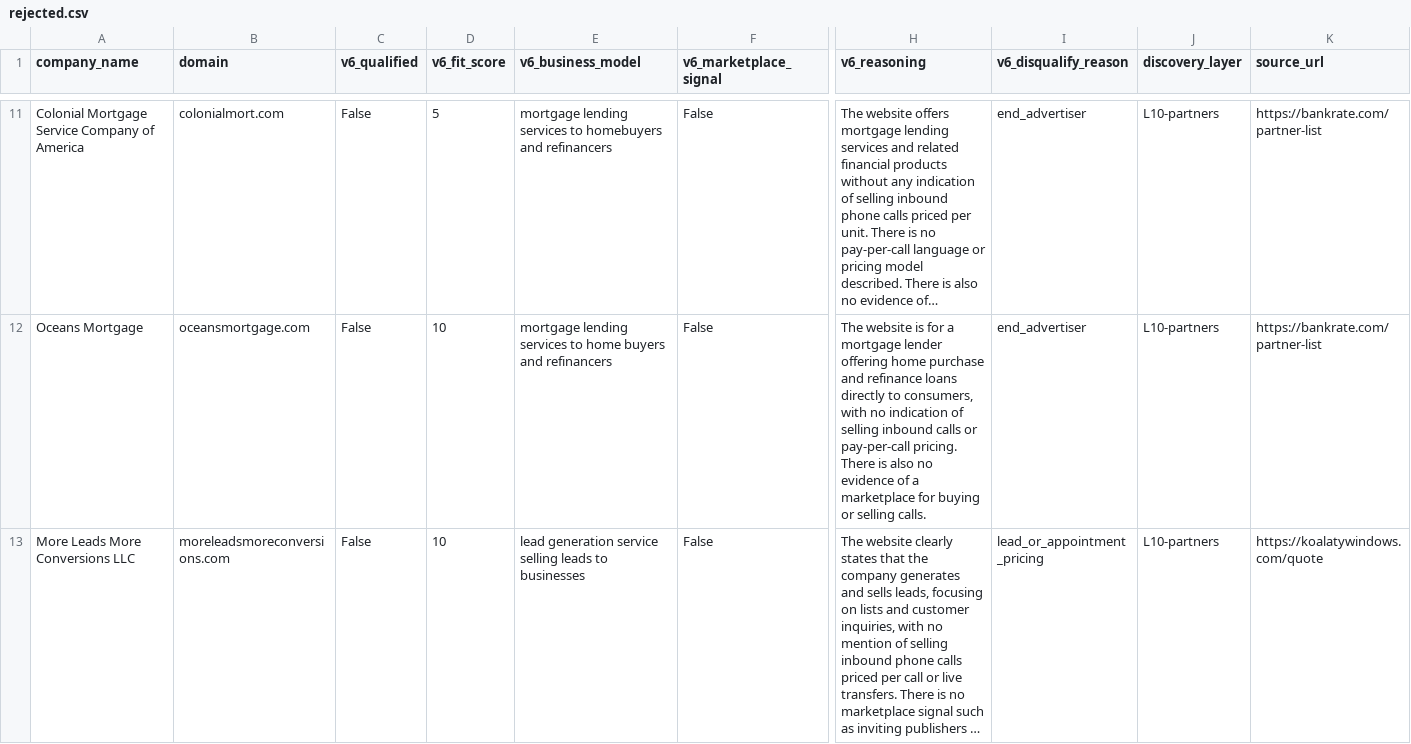
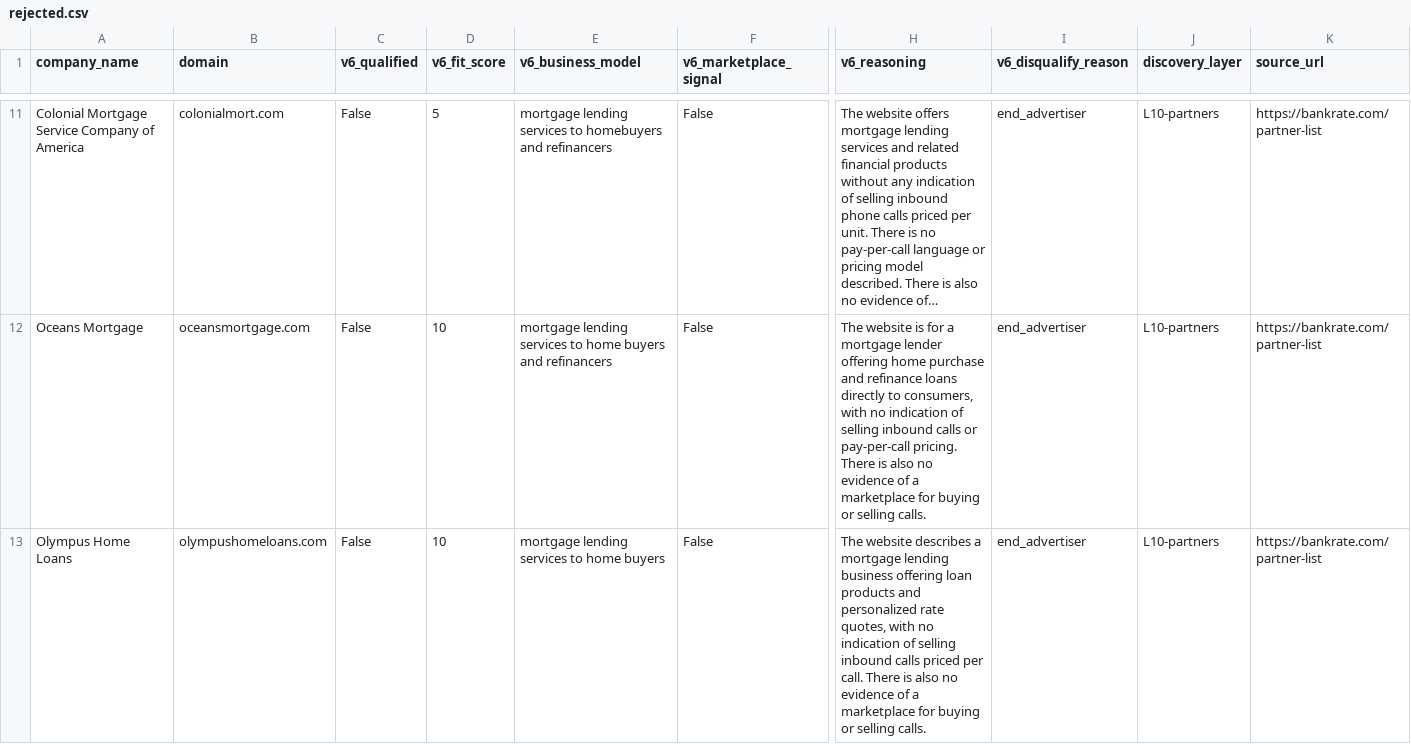
Before and after one commit to qasimovski/ppc-daily, a CSV file: out/2026-09-13/rejected.csv, drawn as a sheet; only a part is shown, gaps mark what is left out; the shorter side is filled out with more unchanged rows; long unchanged cells end in …; rows hold the shown columns only; the diff covers the shown part only; the diff names each change by its address in the sheet, - before the commit and + after, or states it on an @@ line.

```diff
--- a/out/2026-09-13/rejected.csv
+++ b/out/2026-09-13/rejected.csv
+row 13: Olympus Home Loans | olympushomeloans.com | False | 10 | mortgage lending services to home buyers | False | The website describes a mortgage lending business offering loan products and personalized rate quotes, with no indication of selling inbound calls priced per call. There is also no evidence of a marketplace for buying or selling calls. | end_advertiser | L10-partners | https://bankrate.com/partner-list
```
Also changed, not shown: 2 added rows elsewhere in this file, 5 other files.
